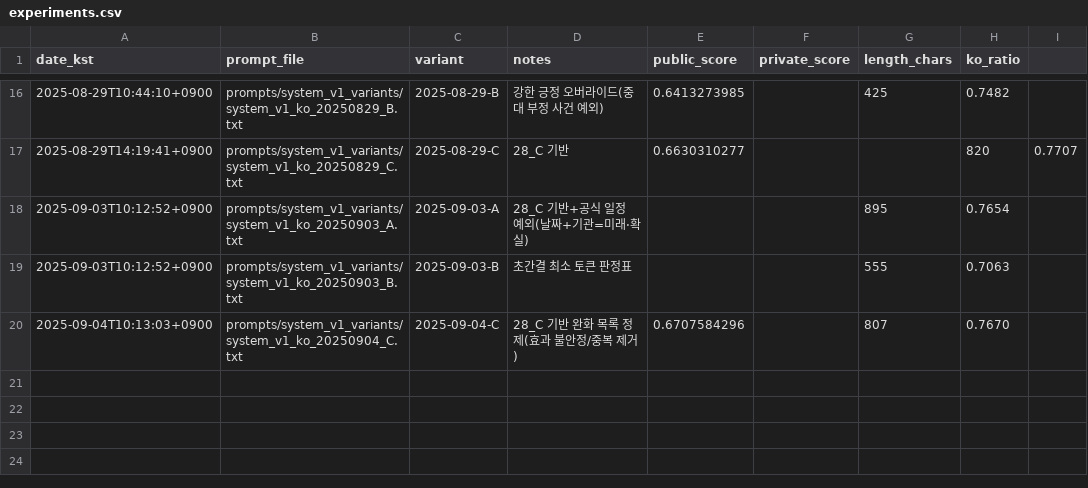
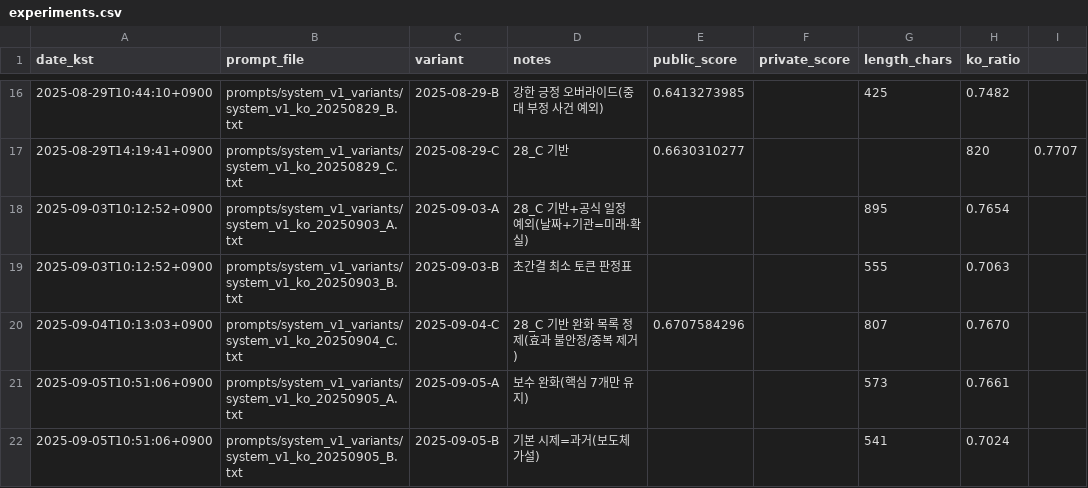
Before and after one commit to sinbumu/KT_Track2_PromptEngineeringOperations, a CSV file: experiments/experiments.csv, drawn as a sheet; only a part is shown, gaps mark what is left out; the diff names each change by its address in the sheet, - before the commit and + after, or states it on an @@ line.

Commit message:
feat(prompt): 2025-09-05 A/B 추가(보수 완화/과거 기본값)
docs(log): 길이/한글비율 기록 및 가설 메모

```diff
--- a/experiments/experiments.csv
+++ b/experiments/experiments.csv
+row 21: 2025-09-05T10:51:06+0900 | prompts/system_v1_variants/system_v1_ko_20250905_A.txt | 2025-09-05-A | 보수 완화(핵심 7개만 유지) |  |  | 573 | 0.7661
+row 22: 2025-09-05T10:51:06+0900 | prompts/system_v1_variants/system_v1_ko_20250905_B.txt | 2025-09-05-B | 기본 시제=과거(보도체 가설) |  |  | 541 | 0.7024
```
Also changed, not shown: 3 other files.
